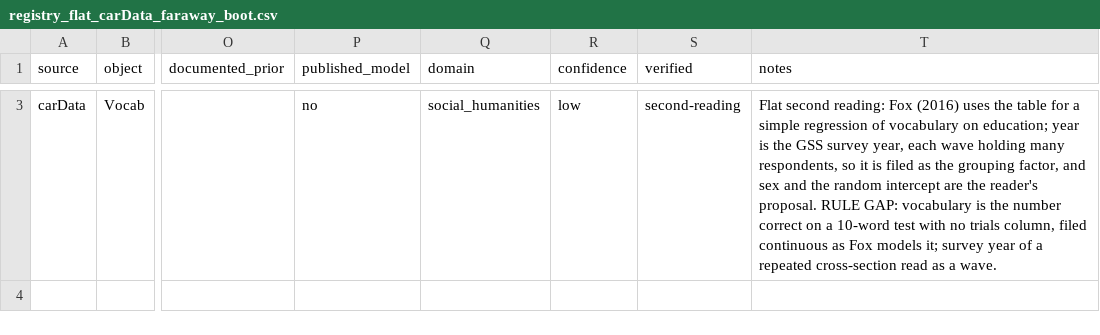
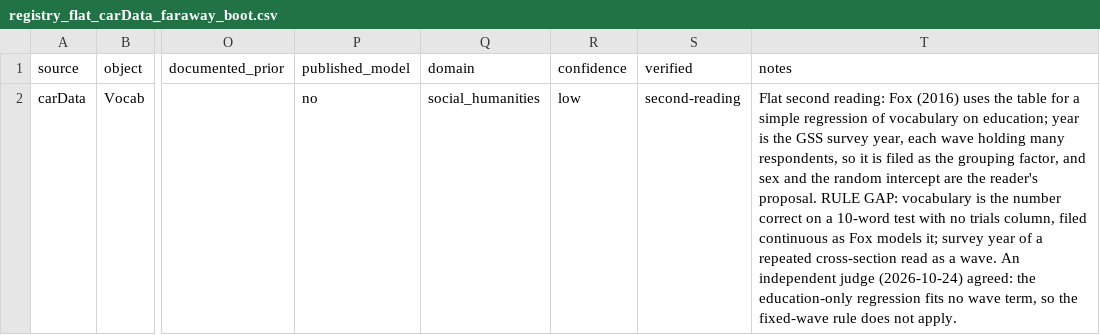
Before and after one commit to adkipnis/mixedbench, a CSV file: survey/shards/registry_flat_carData_faraway_boot.csv, drawn as a sheet; only a part is shown, gaps mark what is left out; addresses are those after the commit; the diff covers the shown part only; the diff names each change by its address in the sheet, - before the commit and + after, or states it on an @@ line.

Commit message:
Shards: an independent judge's verdicts on the GSSvocab, Vocab and three uniformity trial re-files (#118)
GSSvocab stays excluded: its wave holds many respondents, but the authors fit it as fixed.
Vocab and the lander, lehmann and roemer trials stay re-filed as read.

```diff
--- a/survey/shards/registry_flat_carData_faraway_boot.csv
+++ b/survey/shards/registry_flat_carData_faraway_boot.csv
-T2 (notes): …a wave.
+T2 (notes): …a wave. An independent judge (2026-10-24) agreed: the education-only regression fits no wave term, so the fixed-wave rule does not apply.
```
Also changed, not shown: 1 removed row elsewhere in this file, survey/shards/flat_MASS_HSAUR3_languageR.csv, survey/shards/flat_carData_faraway_boot.csv, 1 other file.
